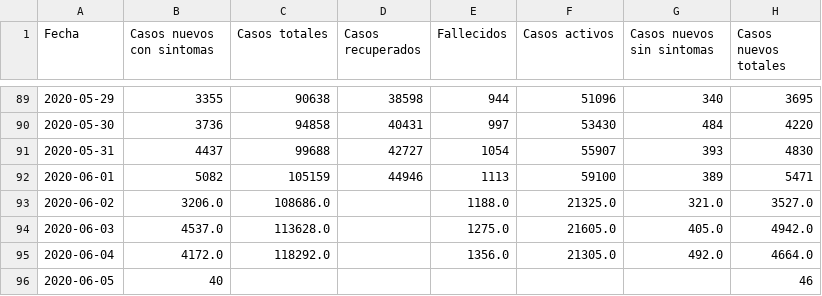
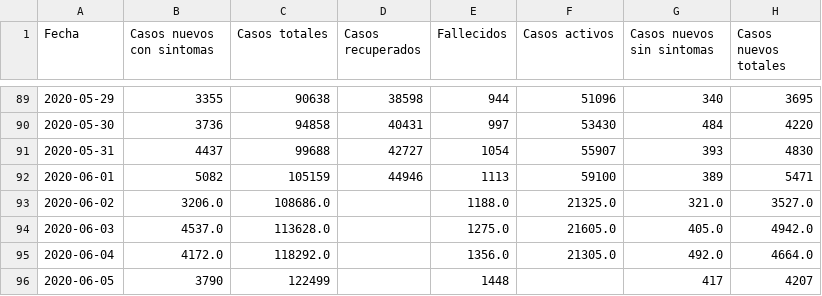
Before and after one commit to jaguridi/Datos-COVID19, a CSV file: output/producto5/TotalesNacionales_T.csv, drawn as a sheet; only a part is shown, gaps mark what is left out.

```diff
--- a/output/producto5/TotalesNacionales_T.csv
+++ b/output/producto5/TotalesNacionales_T.csv
@@ -95,2 +95,2 @@ Fecha,Casos nuevos con sintomas,Casos totales,Casos recuperados,Fallecidos,Casos
 2020-06-04,4172.0,118292.0,,1356.0,21305.0,492.0,4664.0
-2020-06-05,40,,,,,,46
+2020-06-05,3790,122499,,1448,,417,4207
```
Also changed, not shown: output/producto5/TotalesNacionales.csv, output/producto5/TotalesNacionales_std.csv, 1 other file.
